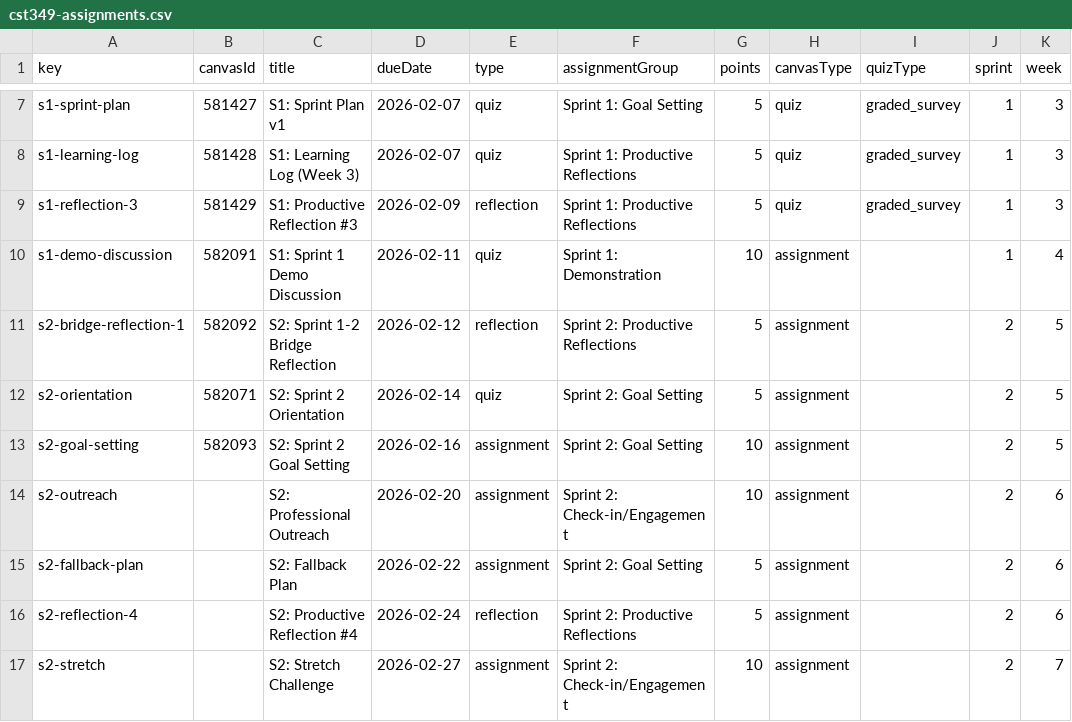
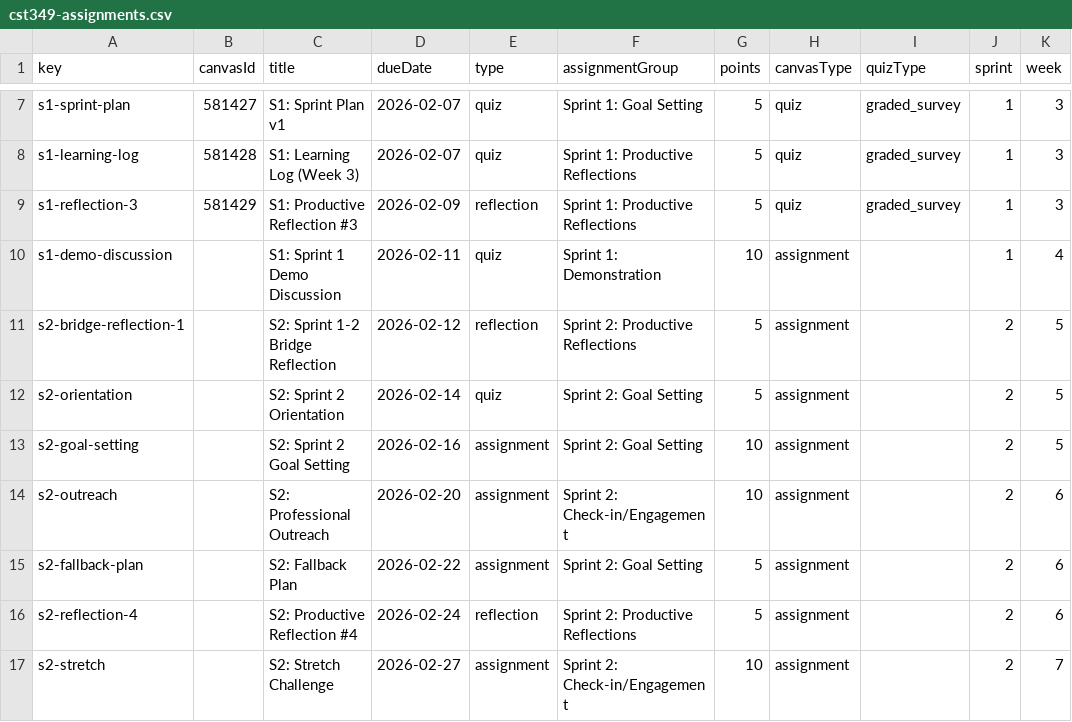
Before and after one commit to profsathya/Common-Curriculum, a CSV file: config/cst349-assignments.csv, drawn as a sheet; only a part is shown, gaps mark what is left out; the diff names each change by its address in the sheet, - before the commit and + after, or states it on an @@ line.

Commit message:
Update cst349-assignments.csv

```diff
--- a/config/cst349-assignments.csv
+++ b/config/cst349-assignments.csv
-B10 (canvasId): 582091
+B10 (canvasId): (empty)
-B11 (canvasId): 582092
+B11 (canvasId): (empty)
-B12 (canvasId): 582071
+B12 (canvasId): (empty)
-B13 (canvasId): 582093
+B13 (canvasId): (empty)
```
